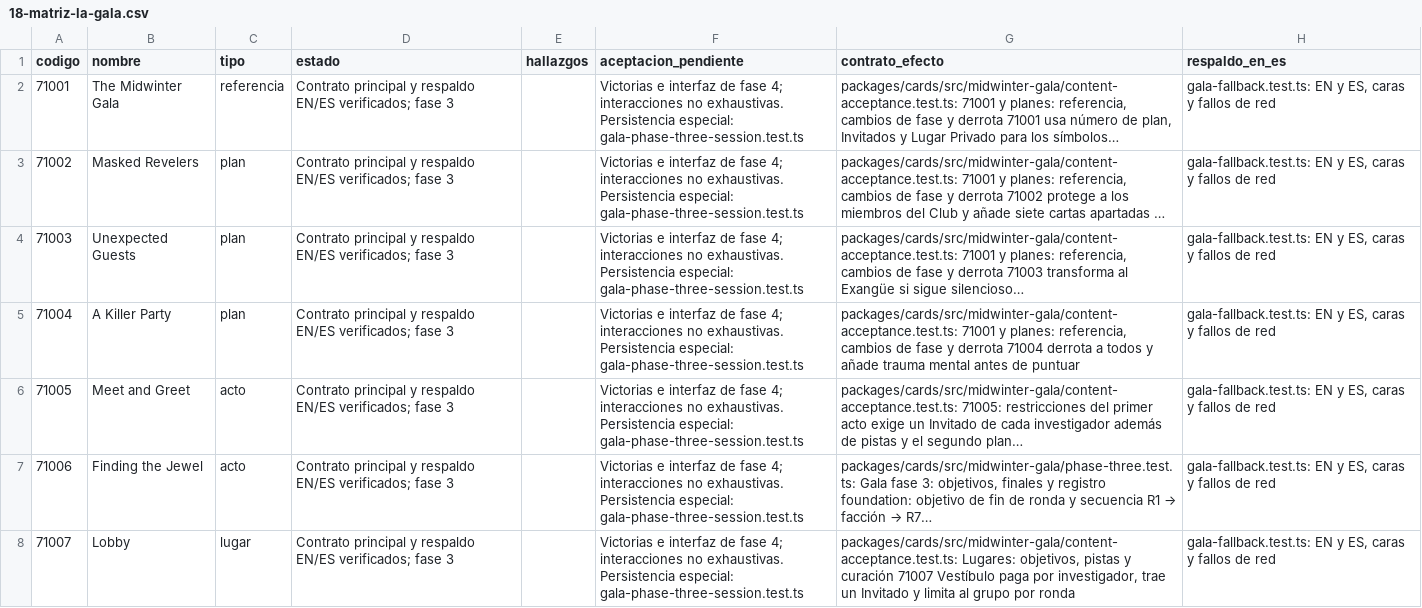
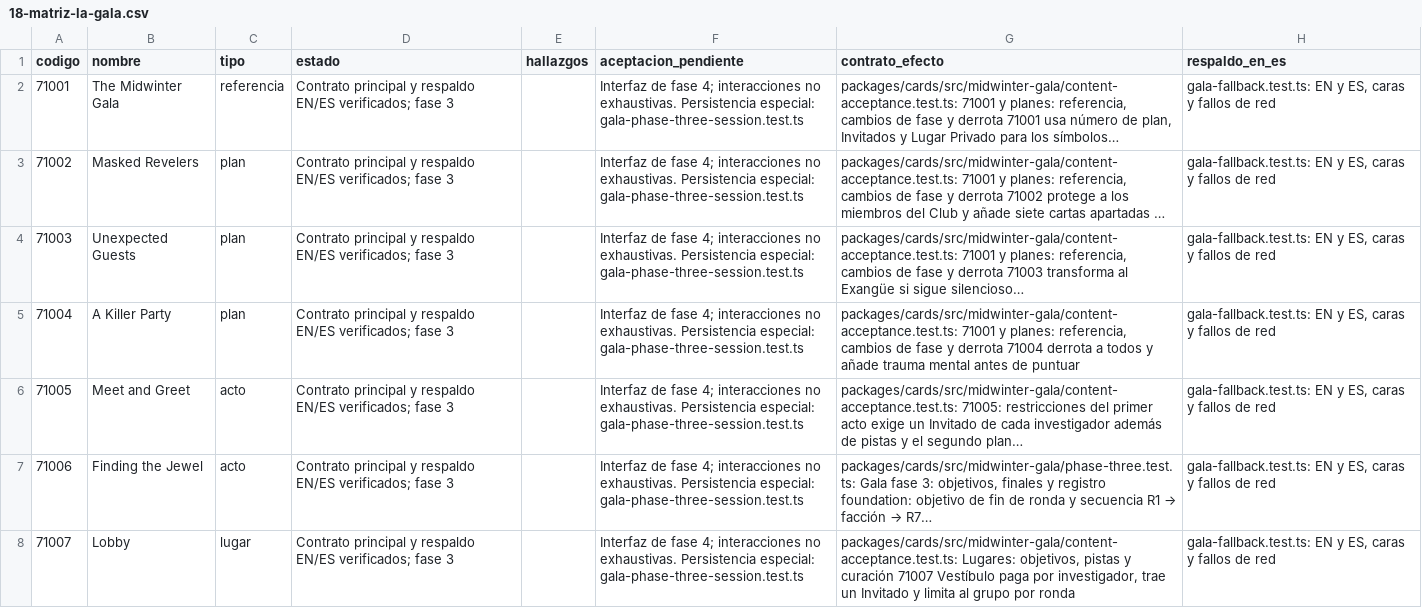
Before and after one commit to malkivian83/Arkhamhorror, a CSV file: docs-proyecto/18-matriz-la-gala.csv, drawn as a sheet; only a part is shown; long unchanged cells end in …; the diff covers the shown part only; the diff names each change by its address in the sheet, - before the commit and + after, or states it on an @@ line.

Commit message:
Verificar las siete victorias de La Gala y actualizar su cierre

```diff
--- a/docs-proyecto/18-matriz-la-gala.csv
+++ b/docs-proyecto/18-matriz-la-gala.csv
-F2:F8 (aceptacion_pendiente): Victorias e interfaz de fase…
+F2:F8 (aceptacion_pendiente): Interfaz de fase…
```
Also changed, not shown: 66 edited cells elsewhere in this file, 12 other files.
